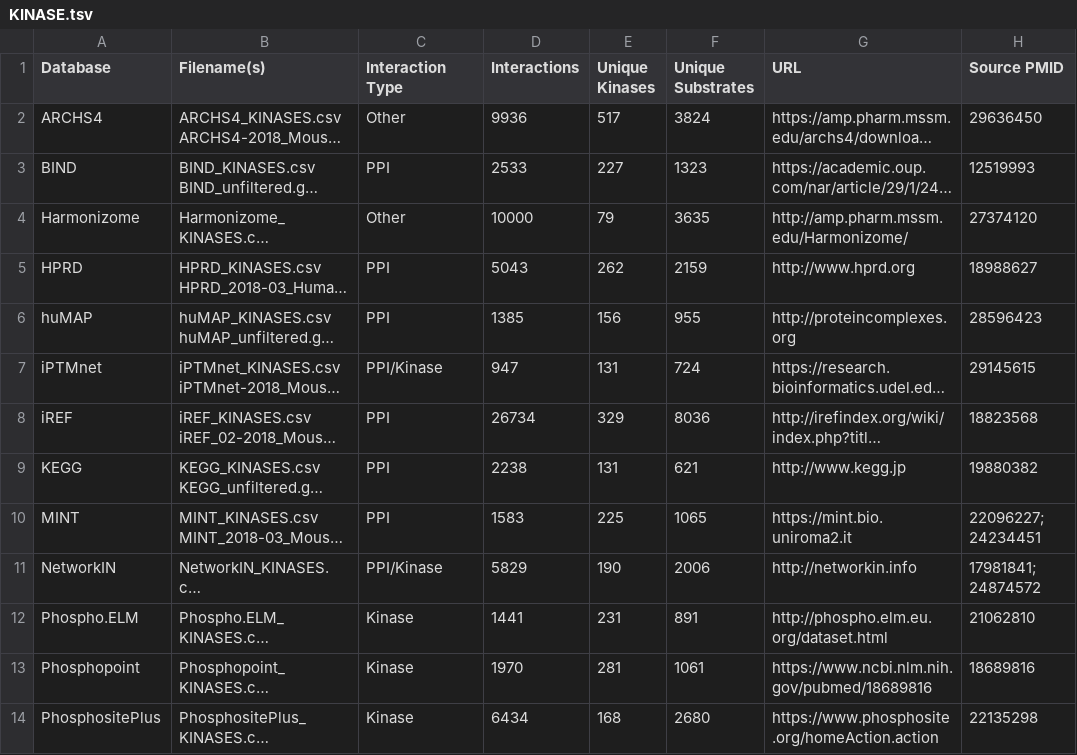
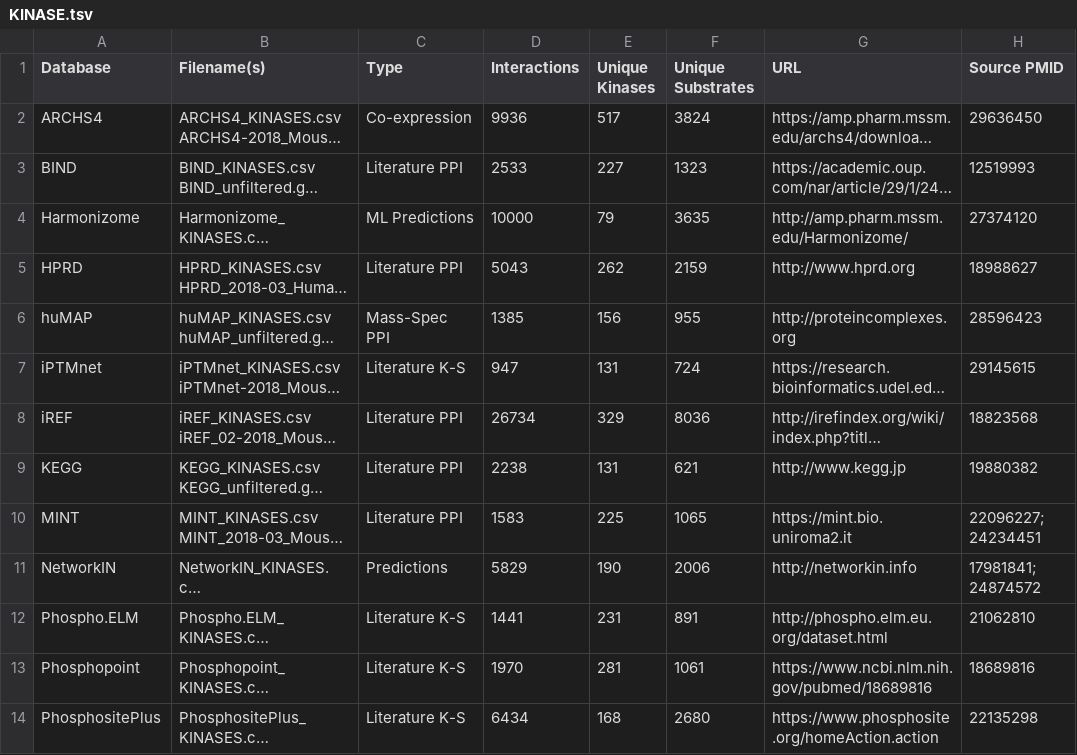
Before and after one commit to MaayanLab/x2k_web, a TSV file: src/main/webapp/resources/KINASE.tsv, drawn as a sheet; long unchanged cells end in …; the diff names each change by its address in the sheet, - before the commit and + after, or states it on an @@ line.

```diff
--- a/src/main/webapp/resources/KINASE.tsv
+++ b/src/main/webapp/resources/KINASE.tsv
-C1: Interaction Type
+C1: Type
-C2 (Type): Other
+C2 (Type): Co-expression
-C3 (Type): PPI
+C3 (Type): Literature PPI
-C4 (Type): Other
+C4 (Type): ML Predictions
-C5 (Type): PPI
+C5 (Type): Literature PPI
-C6 (Type): PPI
+C6 (Type): Mass-Spec PPI
-C7 (Type): PPI/Kinase
+C7 (Type): Literature K-S
-C8:C10 (Type): PPI
+C8:C10 (Type): Literature PPI
-C11 (Type): PPI/Kinase
+C11 (Type): Predictions
-C12:C14 (Type): Kinase
+C12:C14 (Type): Literature K-S
```
Also changed, not shown: src/main/webapp/resources/PPI.tsv, src/main/webapp/resources/TF.tsv, 2 other files.
